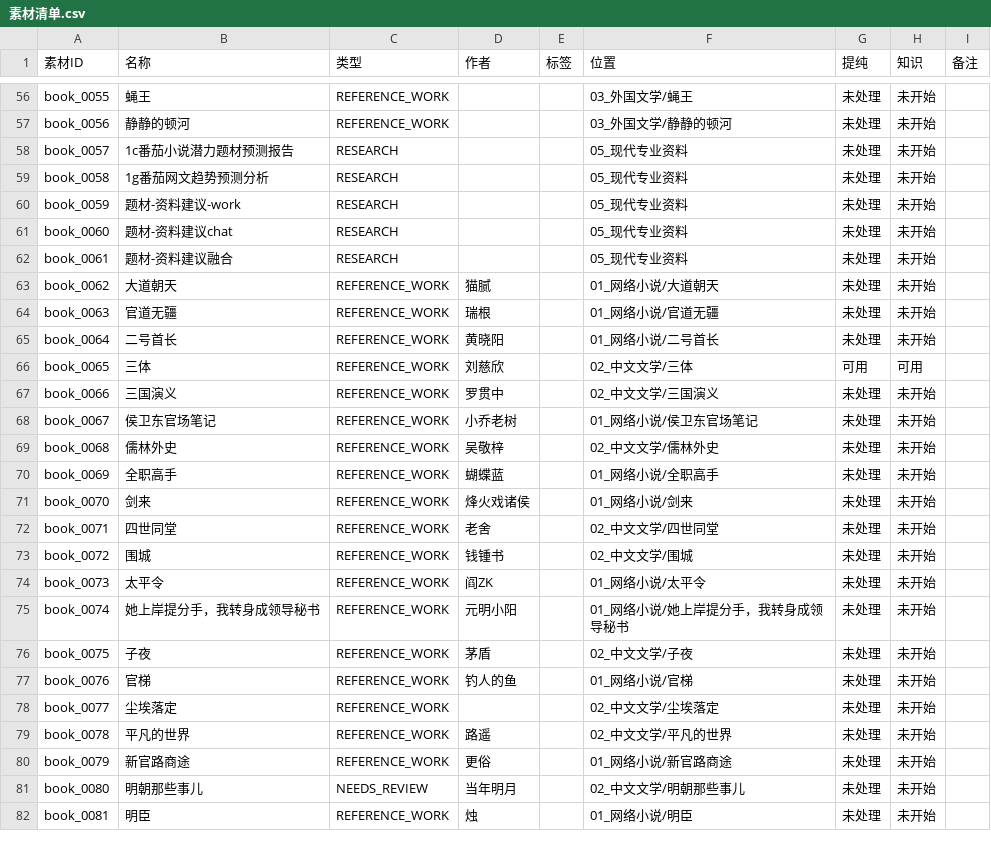
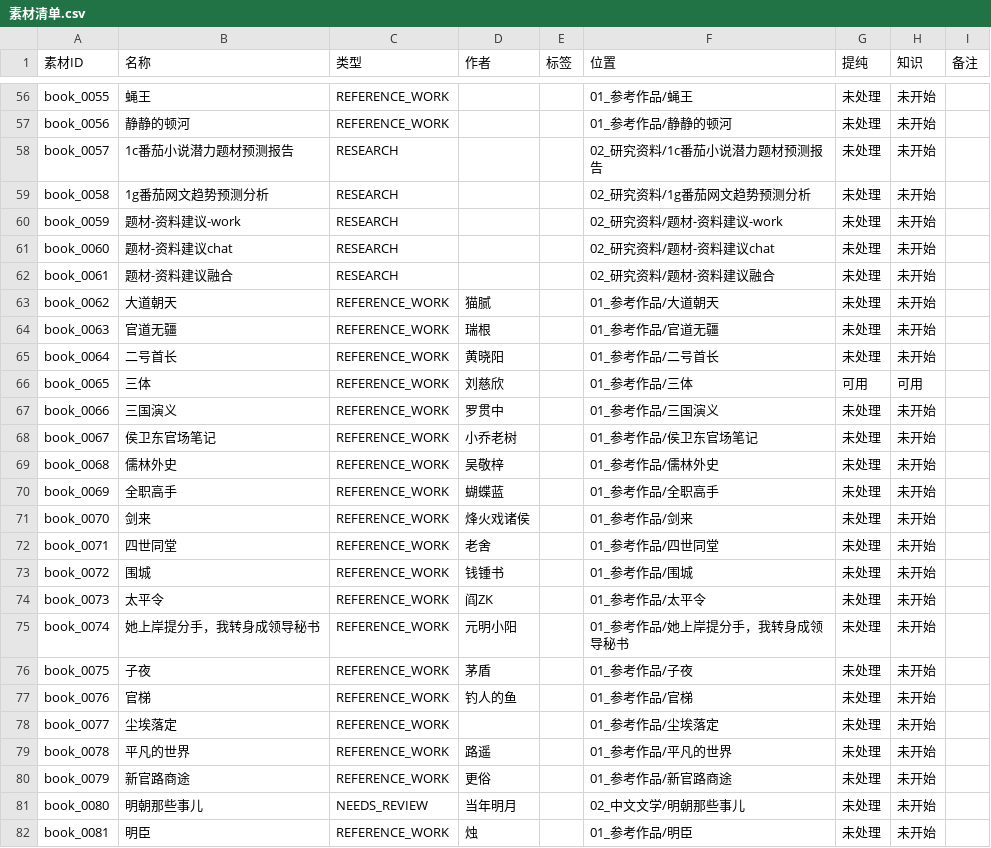
Before and after one commit to aidenkael/AI-4.2-write, a CSV file: 01_原始素材/素材清单.csv, drawn as a sheet; only a part is shown, gaps mark what is left out; the diff covers the shown part only; the diff names each change by its address in the sheet, - before the commit and + after, or states it on an @@ line.

```diff
--- a/01_原始素材/素材清单.csv
+++ b/01_原始素材/素材清单.csv
-F56 (位置): 03_外国文学/蝇王
+F56 (位置): 01_参考作品/蝇王
-F57 (位置): 03_外国文学/静静的顿河
+F57 (位置): 01_参考作品/静静的顿河
-F58 (位置): 05_现代专业资料
+F58 (位置): 02_研究资料/1c番茄小说潜力题材预测报告
-F59 (位置): 05_现代专业资料
+F59 (位置): 02_研究资料/1g番茄网文趋势预测分析
-F60 (位置): 05_现代专业资料
+F60 (位置): 02_研究资料/题材-资料建议-work
-F61 (位置): 05_现代专业资料
+F61 (位置): 02_研究资料/题材-资料建议chat
-F62 (位置): 05_现代专业资料
+F62 (位置): 02_研究资料/题材-资料建议融合
-F63 (位置): 01_网络小说/大道朝天
+F63 (位置): 01_参考作品/大道朝天
-F64 (位置): 01_网络小说/官道无疆
+F64 (位置): 01_参考作品/官道无疆
-F65 (位置): 01_网络小说/二号首长
+F65 (位置): 01_参考作品/二号首长
-F66 (位置): 02_中文文学/三体
+F66 (位置): 01_参考作品/三体
-F67 (位置): 02_中文文学/三国演义
+F67 (位置): 01_参考作品/三国演义
-F68 (位置): 01_网络小说/侯卫东官场笔记
+F68 (位置): 01_参考作品/侯卫东官场笔记
-F69 (位置): 02_中文文学/儒林外史
+F69 (位置): 01_参考作品/儒林外史
-F70 (位置): 01_网络小说/全职高手
+F70 (位置): 01_参考作品/全职高手
-F71 (位置): 01_网络小说/剑来
+F71 (位置): 01_参考作品/剑来
-F72 (位置): 02_中文文学/四世同堂
+F72 (位置): 01_参考作品/四世同堂
-F73 (位置): 02_中文文学/围城
+F73 (位置): 01_参考作品/围城
-F74 (位置): 01_网络小说/太平令
+F74 (位置): 01_参考作品/太平令
-F75 (位置): 01_网络小说/她上岸提分手，我转身成领导秘书
+F75 (位置): 01_参考作品/她上岸提分手，我转身成领导秘书
-F76 (位置): 02_中文文学/子夜
+F76 (位置): 01_参考作品/子夜
-F77 (位置): 01_网络小说/官梯
+F77 (位置): 01_参考作品/官梯
-F78 (位置): 02_中文文学/尘埃落定
+F78 (位置): 01_参考作品/尘埃落定
-F79 (位置): 02_中文文学/平凡的世界
+F79 (位置): 01_参考作品/平凡的世界
-F80 (位置): 01_网络小说/新官路商途
+F80 (位置): 01_参考作品/新官路商途
-F82 (位置): 01_网络小说/明臣
+F82 (位置): 01_参考作品/明臣
```
Also changed, not shown: 109 edited cells elsewhere in this file, 5 other files.
